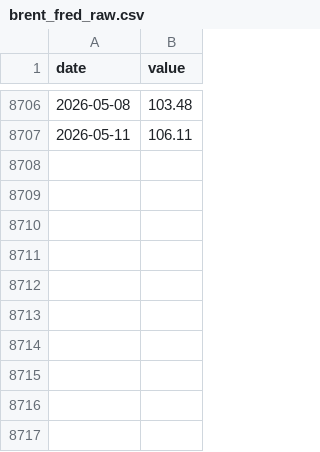
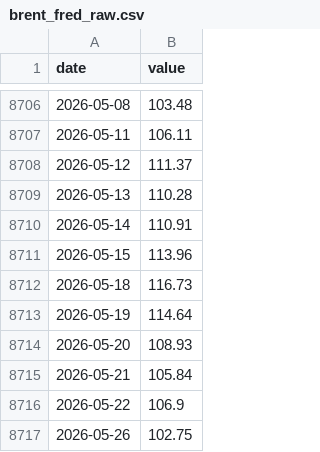
Before and after one commit to strawberrynka/rub-brent-model, a CSV file: data/raw/brent_fred_raw.csv, drawn as a sheet; only a part is shown, gaps mark what is left out; the diff names each change by its address in the sheet, - before the commit and + after, or states it on an @@ line.

```diff
--- a/data/raw/brent_fred_raw.csv
+++ b/data/raw/brent_fred_raw.csv
+row 8708: 2026-05-12 | 111.37
+row 8709: 2026-05-13 | 110.28
+row 8710: 2026-05-14 | 110.91
+row 8711: 2026-05-15 | 113.96
+row 8712: 2026-05-18 | 116.73
+row 8713: 2026-05-19 | 114.64
+row 8714: 2026-05-20 | 108.93
+row 8715: 2026-05-21 | 105.84
+row 8716: 2026-05-22 | 106.9
+row 8717: 2026-05-26 | 102.75
```
Also changed, not shown: data/processed/final_dataset.csv, outputs/tables/correlation_matrix.csv, 21 other files.
